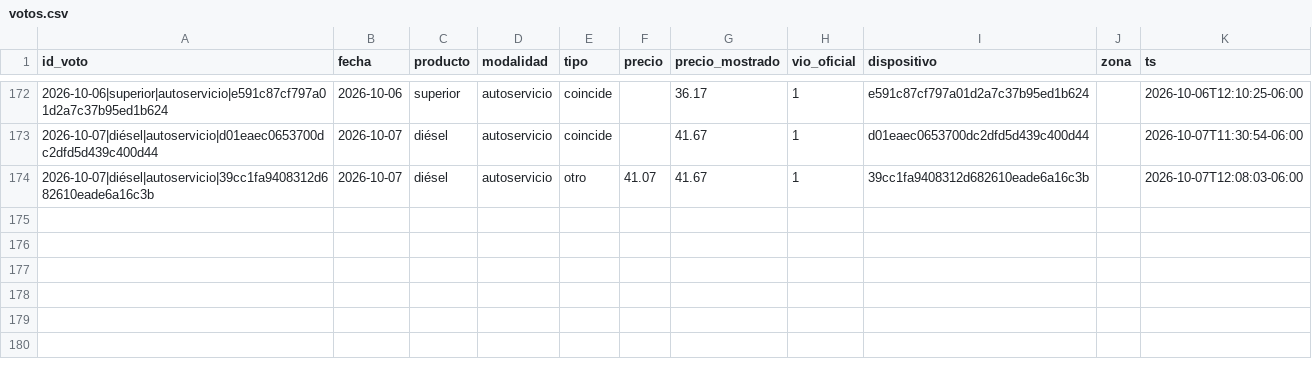
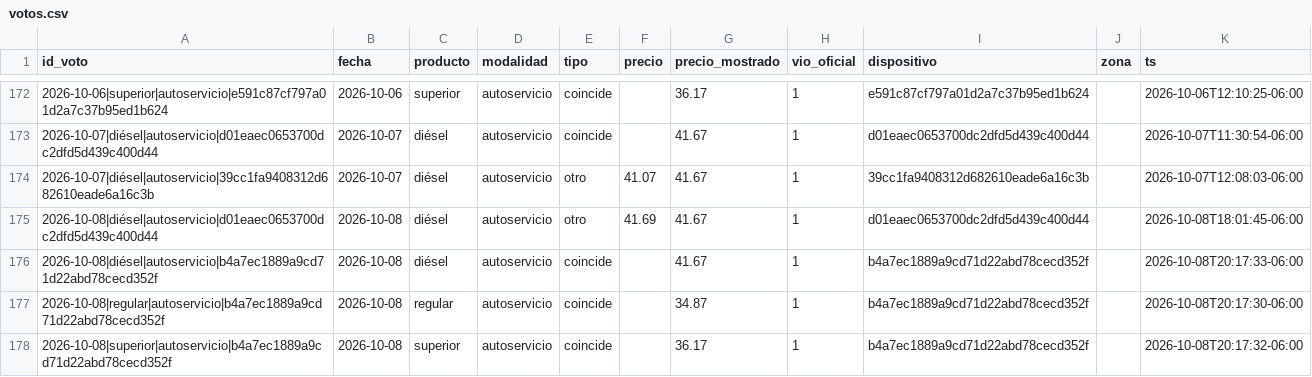
Before and after one commit to yartoorsdar/gasolina-gt, a CSV file: data/db/votos.csv, drawn as a sheet; only a part is shown, gaps mark what is left out.

```diff
--- a/data/db/votos.csv
+++ b/data/db/votos.csv
@@ -174 +174,5 @@ id_voto,fecha,producto,modalidad,tipo,precio,precio_mostrado,vio_oficial,disposi
 2026-10-07|diésel|autoservicio|39cc1fa9408312d682610eade6a16c3b,2026-10-07,diésel,autoservicio,otro,41.07,41.67,1,39cc1fa9408312d682610eade6a16c3b,,2026-10-07T12:08:03-06:00
+2026-10-08|diésel|autoservicio|d01eaec0653700dc2dfd5d439c400d44,2026-10-08,diésel,autoservicio,otro,41.69,41.67,1,d01eaec0653700dc2dfd5d439c400d44,,2026-10-08T18:01:45-06:00
+2026-10-08|diésel|autoservicio|b4a7ec1889a9cd71d22abd78cecd352f,2026-10-08,diésel,autoservicio,coincide,,41.67,1,b4a7ec1889a9cd71d22abd78cecd352f,,2026-10-08T20:17:33-06:00
+2026-10-08|regular|autoservicio|b4a7ec1889a9cd71d22abd78cecd352f,2026-10-08,regular,autoservicio,coincide,,34.87,1,b4a7ec1889a9cd71d22abd78cecd352f,,2026-10-08T20:17:30-06:00
+2026-10-08|superior|autoservicio|b4a7ec1889a9cd71d22abd78cecd352f,2026-10-08,superior,autoservicio,coincide,,36.17,1,b4a7ec1889a9cd71d22abd78cecd352f,,2026-10-08T20:17:32-06:00
```
Also changed, not shown: data/db/articulos.csv, data/db/calibracion.csv, 2 other files.
